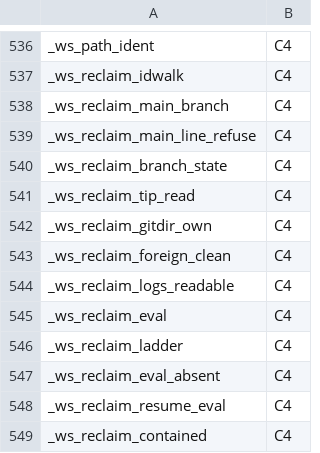
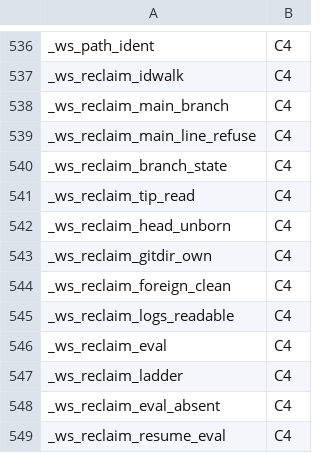
Before and after one commit to Synapsium-Labs/ccrc-pwa, a TSV file: ccd/contexts.tsv, drawn as a sheet; only a part is shown, gaps mark what is left out; the shorter side is filled out with more unchanged rows; the diff names each change by its address in the sheet, - before the commit and + after, or states it on an @@ line.

```diff
--- a/ccd/contexts.tsv
+++ b/ccd/contexts.tsv
+row 542: _ws_reclaim_head_unborn | C4
```
Also changed, not shown: 14 other files.
